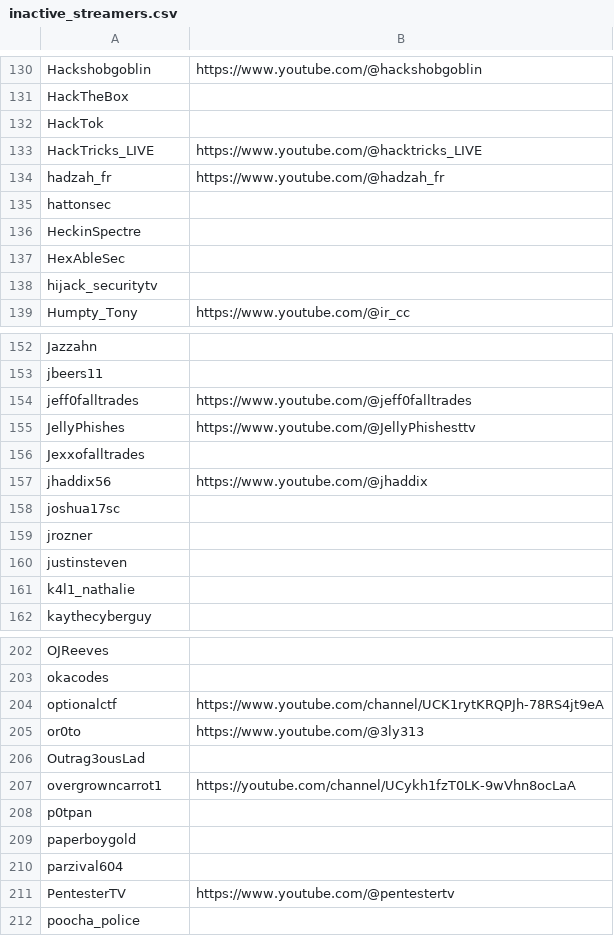
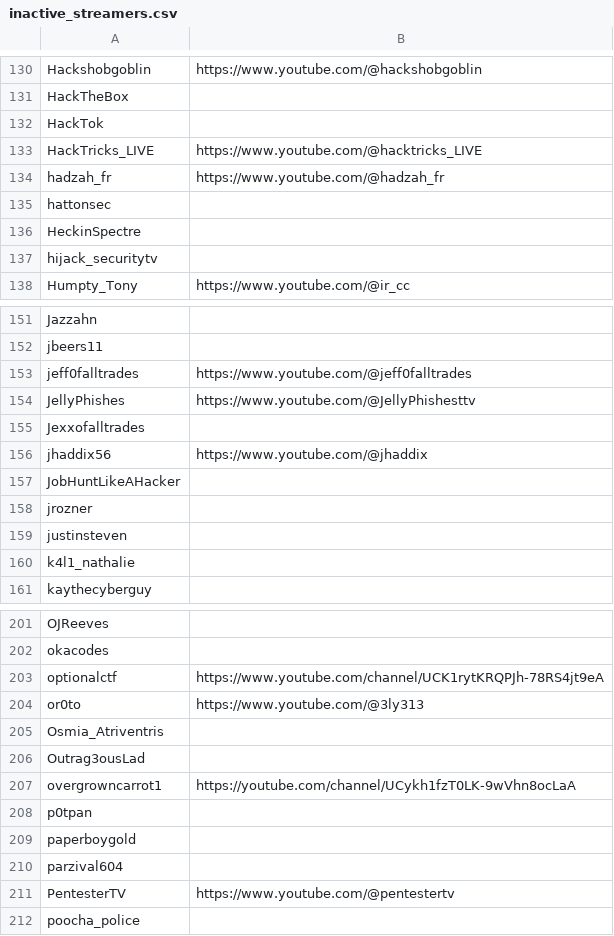
Before and after one commit to infosecstreams/infosecstreams.github.io, a CSV file: inactive_streamers.csv, drawn as a sheet; only a part is shown, gaps mark what is left out; the diff covers the shown part only.

```diff
--- a/inactive_streamers.csv
+++ b/inactive_streamers.csv
@@ -136,3 +136,2 @@ hattonsec,
 HeckinSpectre,
-HexAbleSec,
 hijack_securitytv,
@@ -157,3 +156,3 @@ Jexxofalltrades,
 jhaddix56,https://www.youtube.com/@jhaddix
-joshua17sc,
+JobHuntLikeAHacker,
 jrozner,
@@ -205,2 +204,3 @@ optionalctf,https://www.youtube.com/channel/UCK1rytKRQPJh-78RS4jt9eA
 or0to,https://www.youtube.com/@3ly313
+Osmia_Atriventris,
 Outrag3ousLad,
```
Also changed, not shown: 3 added rows and 3 removed rows elsewhere in this file, 1 other file.
